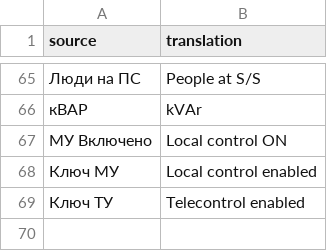
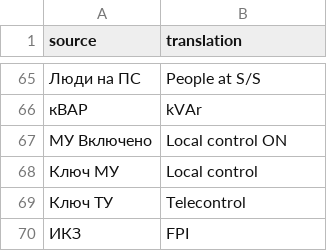
Before and after one commit to PVKonovalov/sld-svg, a CSV file: dictionary.csv, drawn as a sheet; only a part is shown, gaps mark what is left out; the diff names each change by its address in the sheet, - before the commit and + after, or states it on an @@ line.

```diff
--- a/dictionary.csv
+++ b/dictionary.csv
-B68 (translation): Local control enabled
+B68 (translation): Local control
-B69 (translation): Telecontrol enabled
+B69 (translation): Telecontrol
+row 70: ИКЗ | FPI
```
Also changed, not shown: 9 other files.
